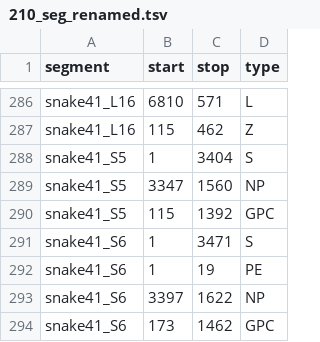
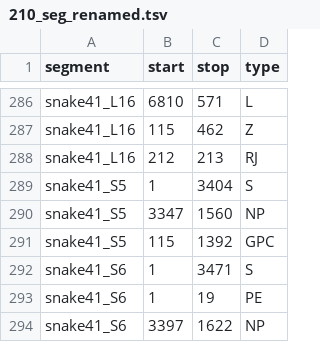
Before and after one commit to stenglein-lab/interactive_arenavirus_genomics, a TSV file: 210_seg_renamed.tsv, drawn as a sheet; only a part is shown, gaps mark what is left out; the shorter side is filled out with more unchanged rows.

Commit message:
updated tsv

```diff
--- a/210_seg_renamed.tsv
+++ b/210_seg_renamed.tsv
@@ -287,2 +287,3 @@ snake41_L16	6810	571	L
 snake41_L16	115	462	Z
+snake41_L16	212	213	RJ
 snake41_S5	1	3404	S
```
